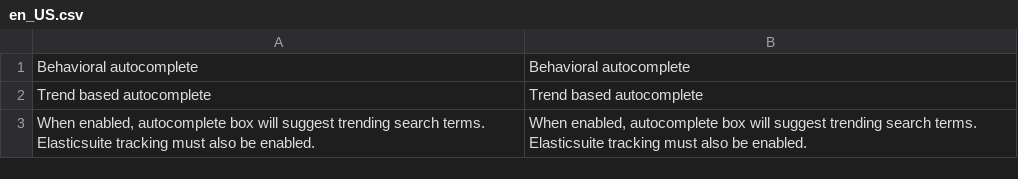
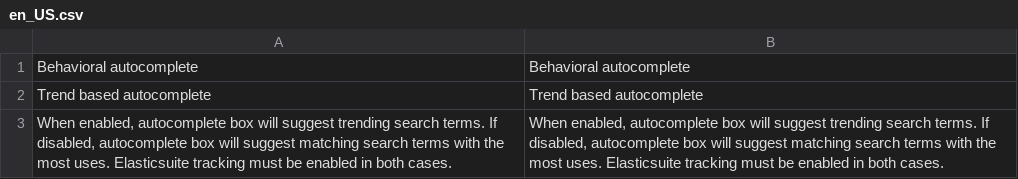
Before and after one commit to botisSmile/elasticsuite, a CSV file: src/module-elasticsuite-behavioral-autocomplete/i18n/en_US.csv, drawn as a sheet.

```diff
--- a/src/module-elasticsuite-behavioral-autocomplete/i18n/en_US.csv
+++ b/src/module-elasticsuite-behavioral-autocomplete/i18n/en_US.csv
@@ -2,2 +2,2 @@
 "Trend based autocomplete","Trend based autocomplete"
-"When enabled, autocomplete box will suggest trending search terms. Elasticsuite tracking must also be enabled.","When enabled, autocomplete box will suggest trending search terms. Elasticsuite tracking must also be enabled."
+"When enabled, autocomplete box will suggest trending search terms. If disabled, autocomplete box will suggest matching search terms with the most uses. Elasticsuite tracking must be enabled in both cases.","When enabled, autocomplete box will suggest trending search terms. If disabled, autocomplete box will suggest matching search terms with the most uses. Elasticsuite tracking must be enabled in both cases."
```
Also changed, not shown: src/module-elasticsuite-behavioral-autocomplete/i18n/fr_FR.csv, 9 other files.
